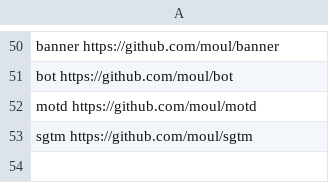
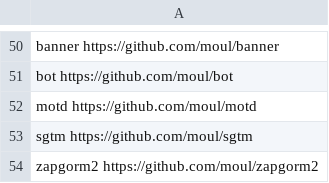
Before and after one commit to moul/moul.io, a CSV file: vanity.csv, drawn as a sheet; only a part is shown, gaps mark what is left out; the diff names each change by its address in the sheet, - before the commit and + after, or states it on an @@ line.

Commit message:
feat: add zapgorm2

```diff
--- a/vanity.csv
+++ b/vanity.csv
+row 54: zapgorm2 https://github.com/moul/zapgorm2
```
